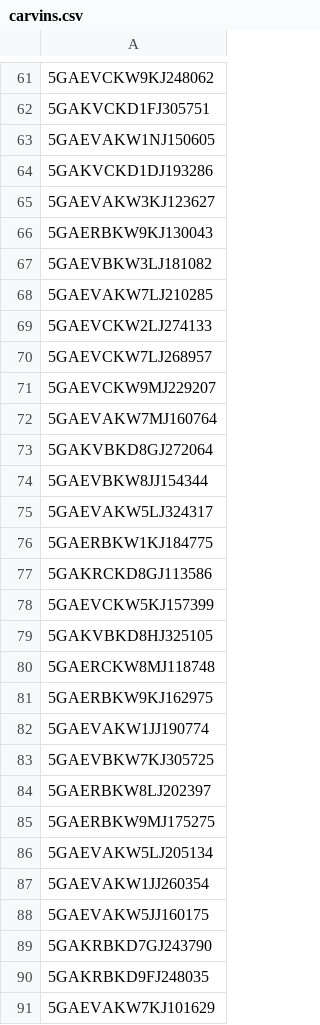
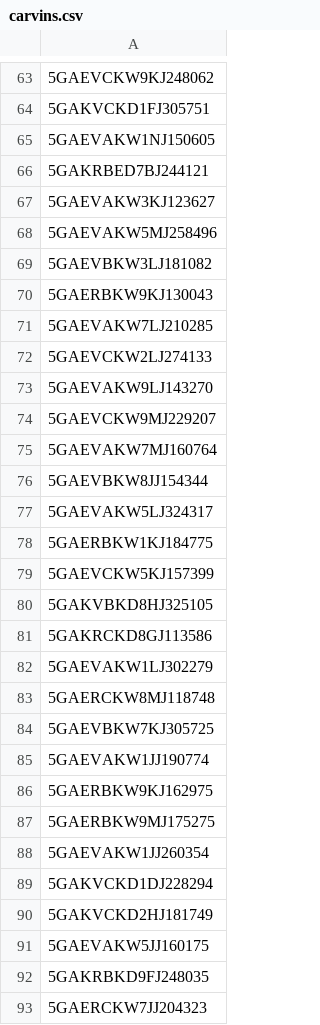
Before and after one commit to Alzaabi2/Carcow, a CSV file: carvins.csv, drawn as a sheet; only a part is shown, gaps mark what is left out; the shorter side is filled out with more unchanged rows; the diff covers the shown part only.

```diff
--- a/carvins.csv
+++ b/carvins.csv
@@ -63,12 +65,12 @@
 5GAEVAKW1NJ150605
-5GAKVCKD1DJ193286
+5GAKRBED7BJ244121
 5GAEVAKW3KJ123627
+5GAEVAKW5MJ258496
+5GAEVBKW3LJ181082
 5GAERBKW9KJ130043
-5GAEVBKW3LJ181082
 5GAEVAKW7LJ210285
 5GAEVCKW2LJ274133
-5GAEVCKW7LJ268957
+5GAEVAKW9LJ143270
 5GAEVCKW9MJ229207
 5GAEVAKW7MJ160764
-5GAKVBKD8GJ272064
 5GAEVBKW8JJ154344
@@ -76,15 +78,16 @@
 5GAERBKW1KJ184775
-5GAKRCKD8GJ113586
 5GAEVCKW5KJ157399
 5GAKVBKD8HJ325105
+5GAKRCKD8GJ113586
+5GAEVAKW1LJ302279
 5GAERCKW8MJ118748
+5GAEVBKW7KJ305725
+5GAEVAKW1JJ190774
 5GAERBKW9KJ162975
-5GAEVAKW1JJ190774
-5GAEVBKW7KJ305725
-5GAERBKW8LJ202397
 5GAERBKW9MJ175275
-5GAEVAKW5LJ205134
 5GAEVAKW1JJ260354
+5GAKVCKD1DJ228294
+5GAKVCKD2HJ181749
 5GAEVAKW5JJ160175
-5GAKRBKD7GJ243790
 5GAKRBKD9FJ248035
+5GAERCKW7JJ204323
```
Also changed, not shown: 6 added rows, 6 removed rows, 15 moved rows and 6 edited cells elsewhere in this file, cardata.csv, 1 other file.
